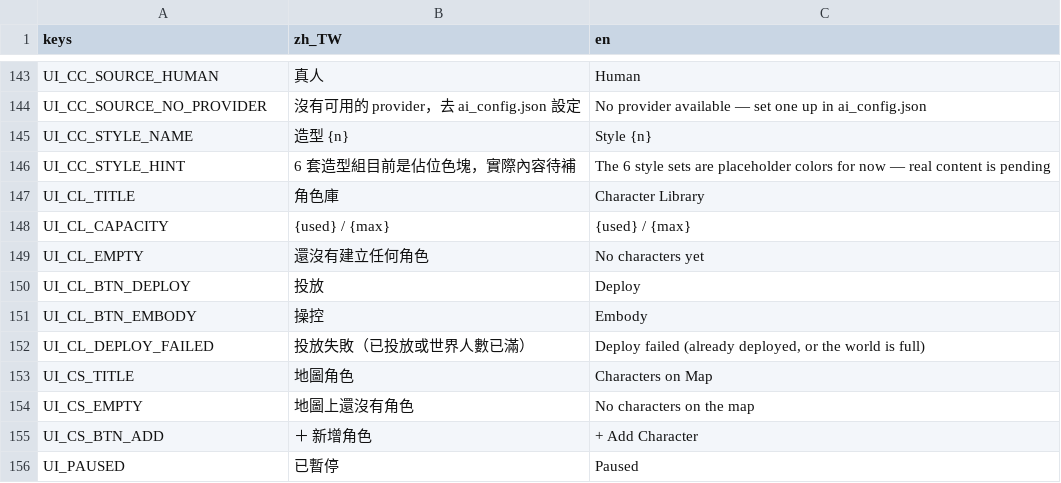
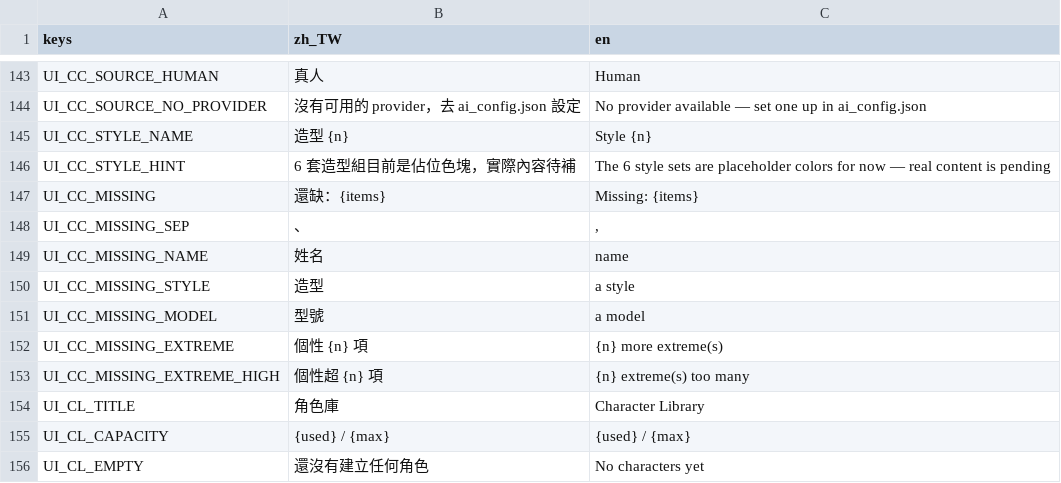
Before and after one commit to adez360/Ailley, a CSV file: Ailley/locale/game.csv, drawn as a sheet; only a part is shown, gaps mark what is left out; the shorter side is filled out with more unchanged rows.

Commit message:
feat: show missing-field hint in character create footer
Save/Deploy stayed disabled with no indication of what to fill in;
players had to check every tab to find the missing requirement.

Add a footer label listing unmet requirements (name, personality
extreme count, style, model) built from the same validation source
_can_save() already used, so the hint and the button-disable state
can't drift apart.

```diff
--- a/Ailley/locale/game.csv
+++ b/Ailley/locale/game.csv
@@ -146,2 +146,9 @@ UI_CC_STYLE_NAME,"造型 {n}","Style {n}"
 UI_CC_STYLE_HINT,"6 套造型組目前是佔位色塊，實際內容待補","The 6 style sets are placeholder colors for now — real content is pending"
+UI_CC_MISSING,"還缺：{items}","Missing: {items}"
+UI_CC_MISSING_SEP,"、",", "
+UI_CC_MISSING_NAME,"姓名","name"
+UI_CC_MISSING_STYLE,"造型","a style"
+UI_CC_MISSING_MODEL,"型號","a model"
+UI_CC_MISSING_EXTREME,"個性 {n} 項","{n} more extreme(s)"
+UI_CC_MISSING_EXTREME_HIGH,"個性超 {n} 項","{n} extreme(s) too many"
 UI_CL_TITLE,"角色庫","Character Library"
```
Also changed, not shown: 2 other files.
